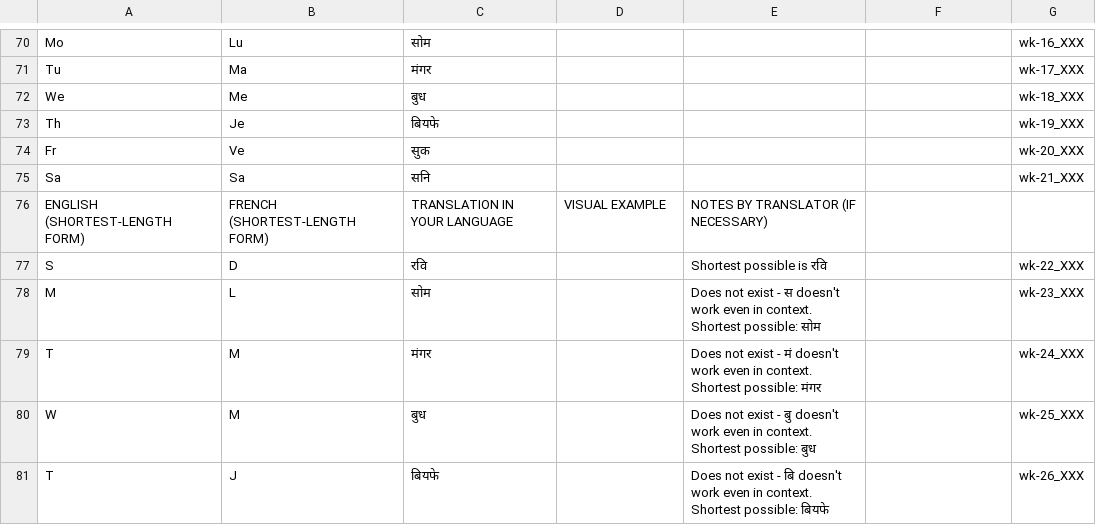
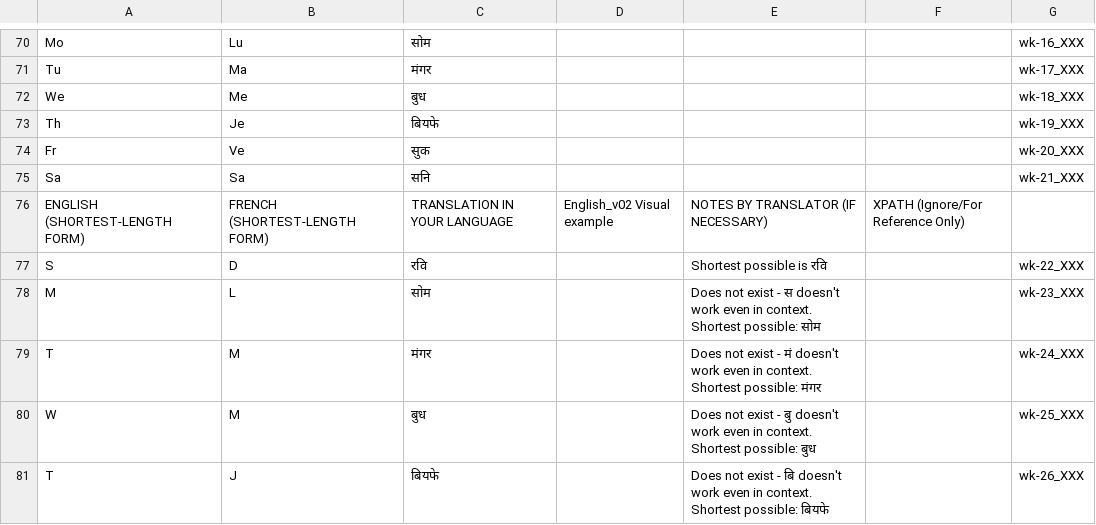
Before and after one commit to stanfordsilicon/mokblok-tools, a TSV file: public/input_tsvs/bho_1.tsv, drawn as a sheet; only a part is shown, gaps mark what is left out; the diff covers the shown part only.

```diff
--- a/public/input_tsvs/bho_1.tsv
+++ b/public/input_tsvs/bho_1.tsv
@@ -79,7 +83,11 @@ Fr	Ve	सुक				wk-20_XXX
 Sa	Sa	सनि				wk-21_XXX
-ENGLISH (SHORTEST-LENGTH FORM)	FRENCH (SHORTEST-LENGTH FORM)	TRANSLATION IN YOUR LANGUAGE	VISUAL EXAMPLE	NOTES BY TRANSLATOR (IF NECESSARY)		
+ENGLISH (SHORTEST-LENGTH FORM)	FRENCH (SHORTEST-LENGTH FORM)	TRANSLATION IN YOUR LANGUAGE	English_v02 Visual example	NOTES BY TRANSLATOR (IF NECESSARY)	XPATH (Ignore/For Reference Only)	
 S	D	रवि		Shortest possible is रवि		wk-22_XXX
-M	L	सोम		"Does not exist - स doesn't work even in context. Shortest possible: सोम"		wk-23_XXX
-T	M	मंगर		"Does not exist - मं doesn't work even in context. Shortest possible: मंगर"		wk-24_XXX
-W	M	बुध		"Does not exist - बु doesn't work even in context. Shortest possible: बुध"		wk-25_XXX
-T	J	बियफे		"Does not exist - बि doesn't work even in context. Shortest possible: बियफे"		wk-26_XXX
+M	L	सोम		"Does not exist - स doesn't work even in context.
+Shortest possible: सोम"		wk-23_XXX
+T	M	मंगर		"Does not exist - मं doesn't work even in context.
+Shortest possible: मंगर"		wk-24_XXX
+W	M	बुध		"Does not exist - बु doesn't work even in context.
+Shortest possible: बुध"		wk-25_XXX
+T	J	बियफे		"Does not exist - बि doesn't work even in context.
+Shortest possible: बियफे"		wk-26_XXX
```
Also changed, not shown: 63 edited cells elsewhere in this file, 11 other files.
